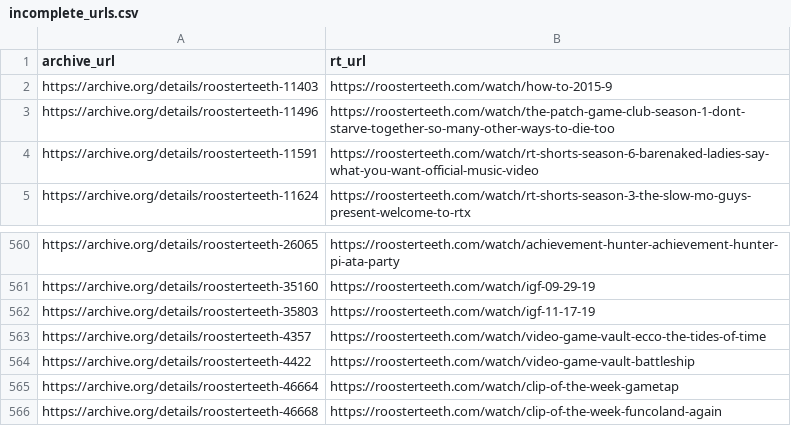
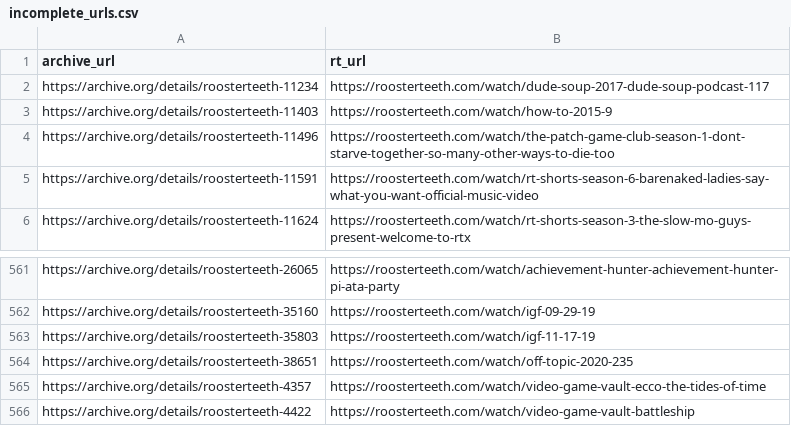
Before and after one commit to shiruken/rt-archive, a CSV file: data/incomplete_urls.csv, drawn as a sheet; only a part is shown, gaps mark what is left out; the shorter side is filled out with more unchanged rows.

```diff
--- a/data/incomplete_urls.csv
+++ b/data/incomplete_urls.csv
@@ -1,2 +1,3 @@
 archive_url,rt_url
+https://archive.org/details/roosterteeth-11234,https://roosterteeth.com/watch/dude-soup-2017-dude-soup-podcast-117
 https://archive.org/details/roosterteeth-11403,https://roosterteeth.com/watch/how-to-2015-9
@@ -562,2 +563,3 @@ https://archive.org/details/roosterteeth-35160,https://roosterteeth.com/watch/ig
 https://archive.org/details/roosterteeth-35803,https://roosterteeth.com/watch/igf-11-17-19
+https://archive.org/details/roosterteeth-38651,https://roosterteeth.com/watch/off-topic-2020-235
 https://archive.org/details/roosterteeth-4357,https://roosterteeth.com/watch/video-game-vault-ecco-the-tides-of-time
```
Also changed, not shown: docs/incomplete/incomplete.csv, docs/missing/missing.csv, 14 other files.
